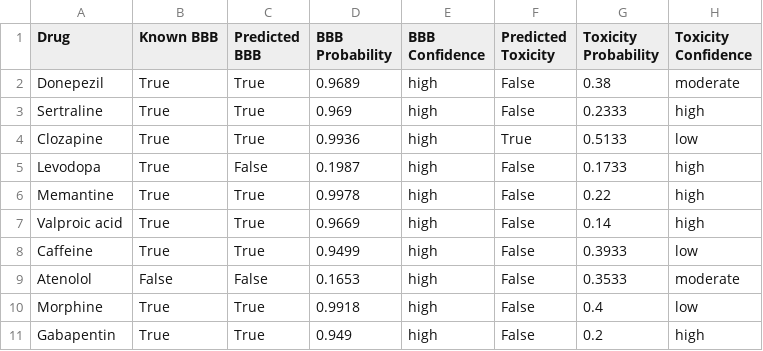
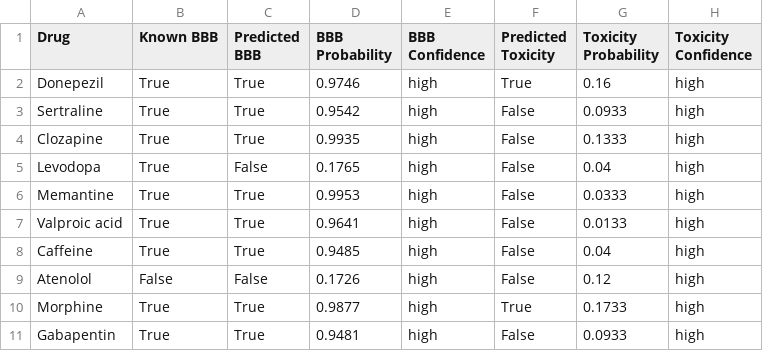
Before and after one commit to digital-molecules/Neuricular, a CSV file: results/cns_reference_validation.csv, drawn as a sheet.

Commit message:
Updated results

```diff
--- a/results/cns_reference_validation.csv
+++ b/results/cns_reference_validation.csv
@@ -1,11 +1,11 @@
 Drug,Known BBB,Predicted BBB,BBB Probability,BBB Confidence,Predicted Toxicity,Toxicity Probability,Toxicity Confidence
-Donepezil,True,True,0.9689,high,False,0.38,moderate
-Sertraline,True,True,0.969,high,False,0.2333,high
-Clozapine,True,True,0.9936,high,True,0.5133,low
-Levodopa,True,False,0.1987,high,False,0.1733,high
-Memantine,True,True,0.9978,high,False,0.22,high
-Valproic acid,True,True,0.9669,high,False,0.14,high
-Caffeine,True,True,0.9499,high,False,0.3933,low
-Atenolol,False,False,0.1653,high,False,0.3533,moderate
-Morphine,True,True,0.9918,high,False,0.4,low
-Gabapentin,True,True,0.949,high,False,0.2,high
+Donepezil,True,True,0.9746,high,True,0.16,high
+Sertraline,True,True,0.9542,high,False,0.0933,high
+Clozapine,True,True,0.9935,high,False,0.1333,high
+Levodopa,True,False,0.1765,high,False,0.04,high
+Memantine,True,True,0.9953,high,False,0.0333,high
+Valproic acid,True,True,0.9641,high,False,0.0133,high
+Caffeine,True,True,0.9485,high,False,0.04,high
+Atenolol,False,False,0.1726,high,False,0.12,high
+Morphine,True,True,0.9877,high,True,0.1733,high
+Gabapentin,True,True,0.9481,high,False,0.0933,high
```
Also changed, not shown: 6 other files.
